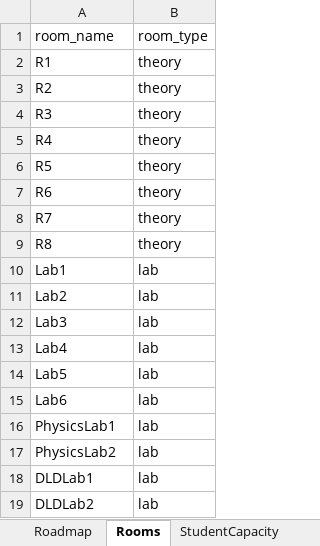
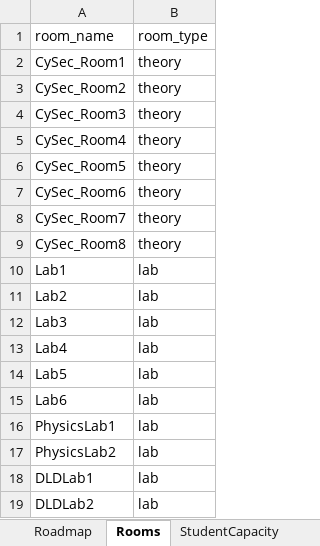
Before and after one commit to kingofshades/tts_3.0, an Excel workbook: roadmaps/BSCySec.xlsx, sheet Rooms, drawn as a sheet; values as stored, in another font and other column widths than the file's, no borders; the diff names each change by its address in the sheet, - before the commit and + after, or states it on an @@ line.

```diff
--- a/roadmaps/BSCySec.xlsx (sheet Rooms)
+++ b/roadmaps/BSCySec.xlsx (sheet Rooms)
-A2 (room_name): R1
+A2 (room_name): CySec_Room1
-A3 (room_name): R2
+A3 (room_name): CySec_Room2
-A4 (room_name): R3
+A4 (room_name): CySec_Room3
-A5 (room_name): R4
+A5 (room_name): CySec_Room4
-A6 (room_name): R5
+A6 (room_name): CySec_Room5
-A7 (room_name): R6
+A7 (room_name): CySec_Room6
-A8 (room_name): R7
+A8 (room_name): CySec_Room7
-A9 (room_name): R8
+A9 (room_name): CySec_Room8
```
Also changed, not shown: roadmaps/BSCS.xlsx, roadmaps/BSDS.xlsx, 11 other files.
